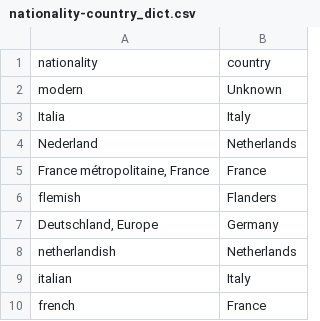
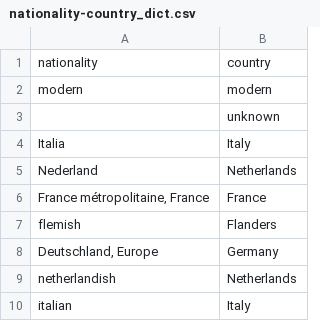
Before and after one commit to vieira-giulia/art_data_mining, a CSV file: nationality-country_dict.csv, drawn as a sheet; only a part is shown; the shorter side is filled out with more unchanged rows.

Commit message:
add data cleaning, add data clustering

```diff
--- a/nationality-country_dict.csv
+++ b/nationality-country_dict.csv
@@ -1,3 +1,4 @@
 nationality,country
-modern, Unknown
+modern, modern
+"", unknown
 Italia, Italy
```
Also changed, not shown: 17 other files.
